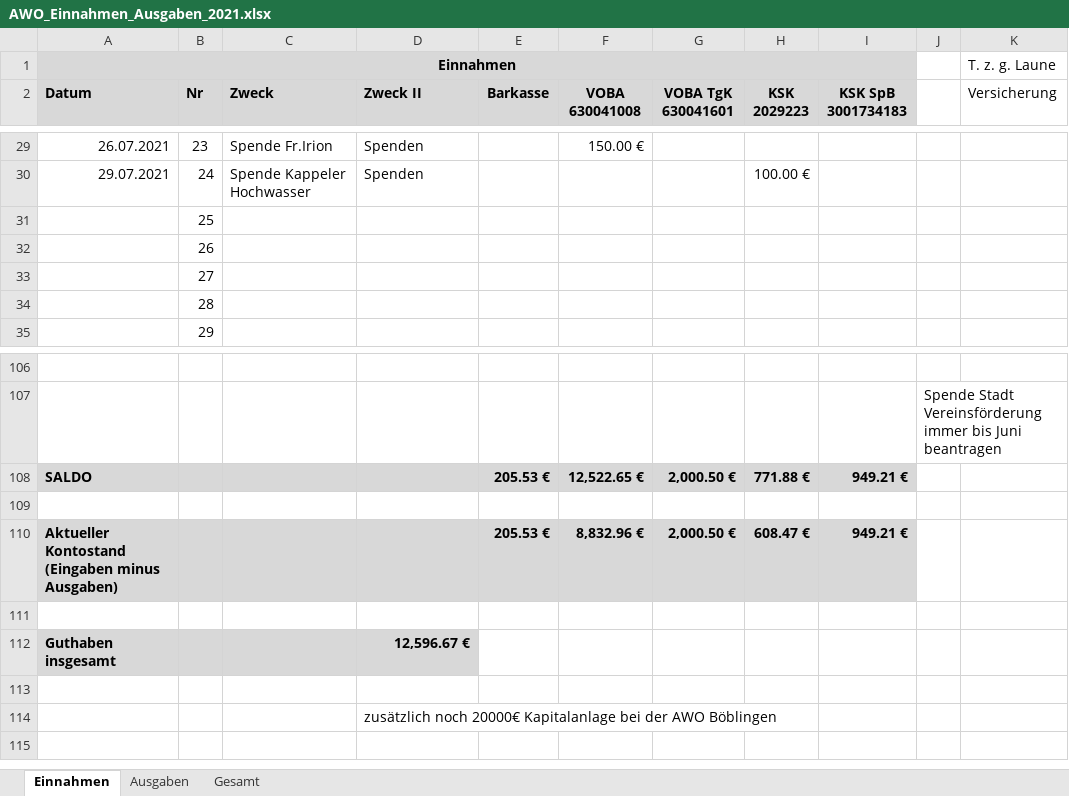
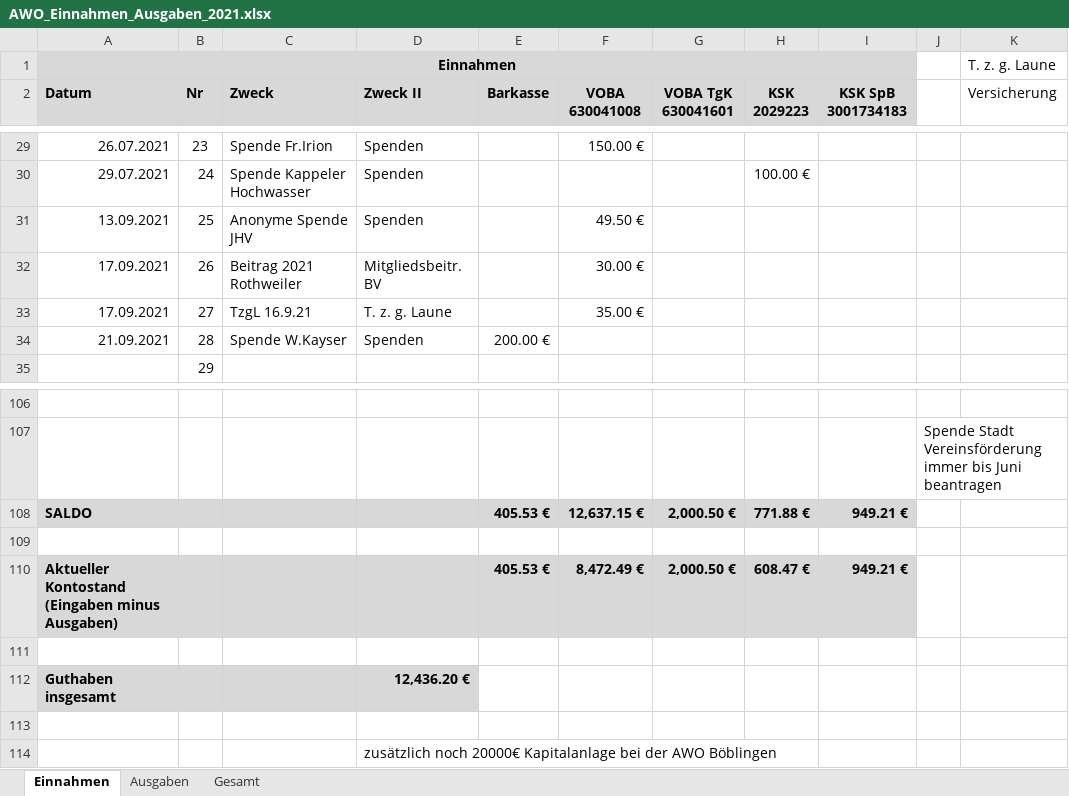
Before and after one commit to bwildner/AWO, an Excel workbook: AWO_Einnahmen_Ausgaben_2021.xlsx, sheet Einnahmen, drawn as a sheet; only a part is shown, gaps mark what is left out; values as stored, in another font and other column widths than the file's, no borders; conditional formats not drawn; the diff names each change by its address in the sheet, - before the commit and + after, or states it on an @@ line.

```diff
--- a/AWO_Einnahmen_Ausgaben_2021.xlsx (sheet Einnahmen)
+++ b/AWO_Einnahmen_Ausgaben_2021.xlsx (sheet Einnahmen)
-A31 (Datum): (empty)
+A31 (Datum): 13.09.2021
-C31 (Zweck): (empty)
+C31 (Zweck): Anonyme Spende JHV
-D31 (Zweck II): (empty)
+D31 (Zweck II): Spenden
-F31 (VOBA 630041008): (empty)
+F31 (VOBA 630041008): 49.50 €
-A32:A33 (Datum): (empty)
+A32:A33 (Datum): 17.09.2021
-C32 (Zweck): (empty)
+C32 (Zweck): Beitrag 2021 Rothweiler
-D32 (Zweck II): (empty)
+D32 (Zweck II): Mitgliedsbeitr. BV
-F32 (VOBA 630041008): (empty)
+F32 (VOBA 630041008): 30.00 €
-C33 (Zweck): (empty)
+C33 (Zweck): TzgL 16.9.21
-D33 (Zweck II): (empty)
+D33 (Zweck II): T. z. g. Laune
-F33 (VOBA 630041008): (empty)
+F33 (VOBA 630041008): 35.00 €
-A34 (Datum): (empty)
+A34 (Datum): 21.09.2021
-C34 (Zweck): (empty)
+C34 (Zweck): Spende W.Kayser
-D34 (Zweck II): (empty)
+D34 (Zweck II): Spenden
-E34 (Barkasse): (empty)
+E34 (Barkasse): 200.00 €
-E108 (Barkasse): 205.53 €
+E108 (Barkasse): 405.53 €
-F108 (VOBA 630041008): 12,522.65 €
+F108 (VOBA 630041008): 12,637.15 €
-E110 (Barkasse): 205.53 €
+E110 (Barkasse): 405.53 €
-F110 (VOBA 630041008): 8,832.96 €
+F110 (VOBA 630041008): 8,472.49 €
-D112 (Zweck II): 12,596.67 €
+D112 (Zweck II): 12,436.20 €
```
Also changed, not shown: sheet Ausgaben, 13 other files.
